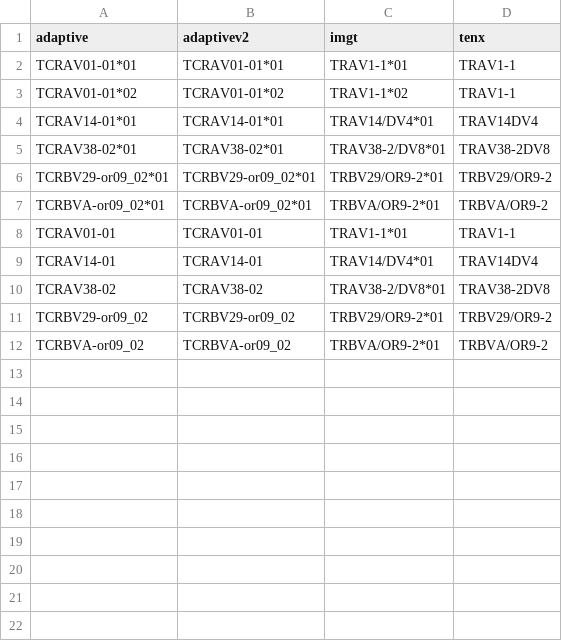
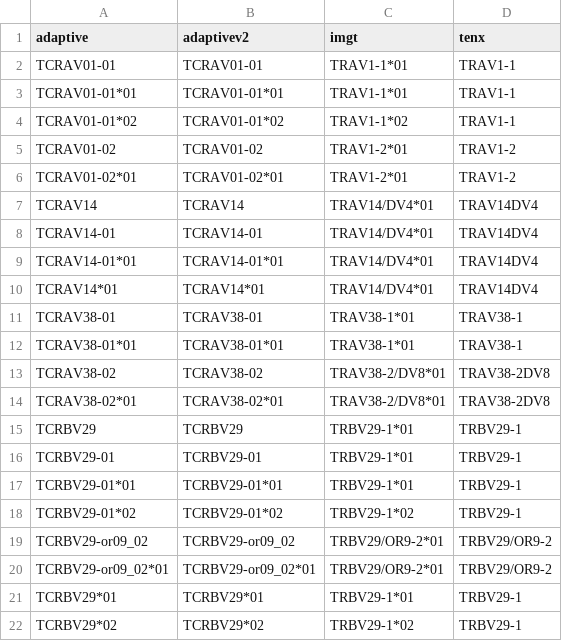
Before and after one commit to seshadrilab/tcrconvertr, a CSV file: inst/extdata/examples/fasta_dir/lookup_from_adaptive.csv, drawn as a sheet.

```diff
--- a/inst/extdata/examples/fasta_dir/lookup_from_adaptive.csv
+++ b/inst/extdata/examples/fasta_dir/lookup_from_adaptive.csv
@@ -1,12 +1,22 @@
 "adaptive","adaptivev2","imgt","tenx"
+"TCRAV01-01","TCRAV01-01","TRAV1-1*01","TRAV1-1"
 "TCRAV01-01*01","TCRAV01-01*01","TRAV1-1*01","TRAV1-1"
 "TCRAV01-01*02","TCRAV01-01*02","TRAV1-1*02","TRAV1-1"
+"TCRAV01-02","TCRAV01-02","TRAV1-2*01","TRAV1-2"
+"TCRAV01-02*01","TCRAV01-02*01","TRAV1-2*01","TRAV1-2"
+"TCRAV14","TCRAV14","TRAV14/DV4*01","TRAV14DV4"
+"TCRAV14-01","TCRAV14-01","TRAV14/DV4*01","TRAV14DV4"
 "TCRAV14-01*01","TCRAV14-01*01","TRAV14/DV4*01","TRAV14DV4"
+"TCRAV14*01","TCRAV14*01","TRAV14/DV4*01","TRAV14DV4"
+"TCRAV38-01","TCRAV38-01","TRAV38-1*01","TRAV38-1"
+"TCRAV38-01*01","TCRAV38-01*01","TRAV38-1*01","TRAV38-1"
+"TCRAV38-02","TCRAV38-02","TRAV38-2/DV8*01","TRAV38-2DV8"
 "TCRAV38-02*01","TCRAV38-02*01","TRAV38-2/DV8*01","TRAV38-2DV8"
+"TCRBV29","TCRBV29","TRBV29-1*01","TRBV29-1"
+"TCRBV29-01","TCRBV29-01","TRBV29-1*01","TRBV29-1"
+"TCRBV29-01*01","TCRBV29-01*01","TRBV29-1*01","TRBV29-1"
+"TCRBV29-01*02","TCRBV29-01*02","TRBV29-1*02","TRBV29-1"
+"TCRBV29-or09_02","TCRBV29-or09_02","TRBV29/OR9-2*01","TRBV29/OR9-2"
 "TCRBV29-or09_02*01","TCRBV29-or09_02*01","TRBV29/OR9-2*01","TRBV29/OR9-2"
-"TCRBVA-or09_02*01","TCRBVA-or09_02*01","TRBVA/OR9-2*01","TRBVA/OR9-2"
-"TCRAV01-01","TCRAV01-01","TRAV1-1*01","TRAV1-1"
-"TCRAV14-01","TCRAV14-01","TRAV14/DV4*01","TRAV14DV4"
-"TCRAV38-02","TCRAV38-02","TRAV38-2/DV8*01","TRAV38-2DV8"
-"TCRBV29-or09_02","TCRBV29-or09_02","TRBV29/OR9-2*01","TRBV29/OR9-2"
-"TCRBVA-or09_02","TCRBVA-or09_02","TRBVA/OR9-2*01","TRBVA/OR9-2"
+"TCRBV29*01","TCRBV29*01","TRBV29-1*01","TRBV29-1"
+"TCRBV29*02","TCRBV29*02","TRBV29-1*02","TRBV29-1"
```
Also changed, not shown: inst/extdata/examples/fasta_dir/lookup.csv, inst/extdata/examples/fasta_dir/lookup_from_tenx.csv, 6 other files.
